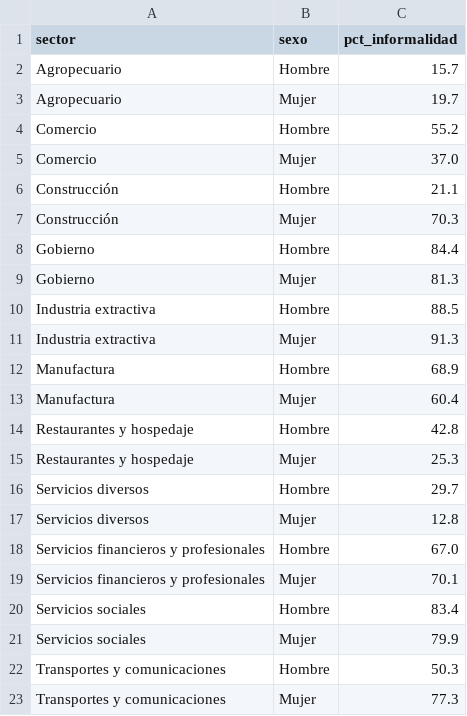
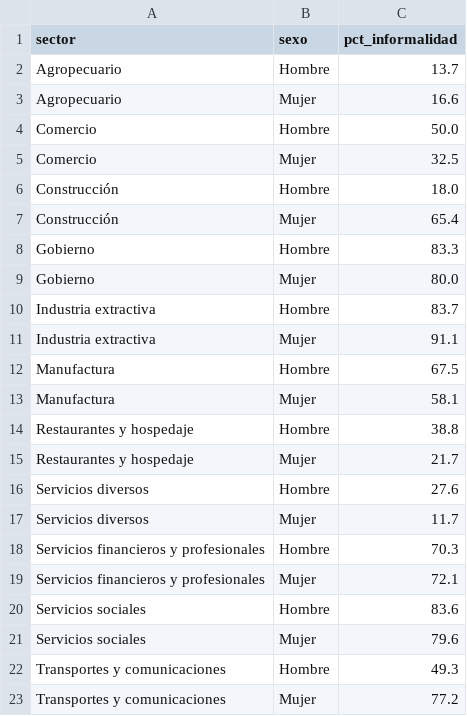
Before and after one commit to Mateos-DD/LoboEnsambladores, a CSV file: datos/analisis/informalidad_contexto_2025.csv, drawn as a sheet.

```diff
--- a/datos/analisis/informalidad_contexto_2025.csv
+++ b/datos/analisis/informalidad_contexto_2025.csv
@@ -1,23 +1,23 @@
 sector,sexo,pct_informalidad
-Agropecuario,Hombre,15.7
-Agropecuario,Mujer,19.7
-Comercio,Hombre,55.2
-Comercio,Mujer,37.0
-Construcción,Hombre,21.1
-Construcción,Mujer,70.3
-Gobierno,Hombre,84.4
-Gobierno,Mujer,81.3
-Industria extractiva,Hombre,88.5
-Industria extractiva,Mujer,91.3
-Manufactura,Hombre,68.9
-Manufactura,Mujer,60.4
-Restaurantes y hospedaje,Hombre,42.8
-Restaurantes y hospedaje,Mujer,25.3
-Servicios diversos,Hombre,29.7
-Servicios diversos,Mujer,12.8
-Servicios financieros y profesionales,Hombre,67.0
-Servicios financieros y profesionales,Mujer,70.1
-Servicios sociales,Hombre,83.4
-Servicios sociales,Mujer,79.9
-Transportes y comunicaciones,Hombre,50.3
-Transportes y comunicaciones,Mujer,77.3
+Agropecuario,Hombre,13.7
+Agropecuario,Mujer,16.6
+Comercio,Hombre,50.0
+Comercio,Mujer,32.5
+Construcción,Hombre,18.0
+Construcción,Mujer,65.4
+Gobierno,Hombre,83.3
+Gobierno,Mujer,80.0
+Industria extractiva,Hombre,83.7
+Industria extractiva,Mujer,91.1
+Manufactura,Hombre,67.5
+Manufactura,Mujer,58.1
+Restaurantes y hospedaje,Hombre,38.8
+Restaurantes y hospedaje,Mujer,21.7
+Servicios diversos,Hombre,27.6
+Servicios diversos,Mujer,11.7
+Servicios financieros y profesionales,Hombre,70.3
+Servicios financieros y profesionales,Mujer,72.1
+Servicios sociales,Hombre,83.6
+Servicios sociales,Mujer,79.6
+Transportes y comunicaciones,Hombre,49.3
+Transportes y comunicaciones,Mujer,77.2
```
Also changed, not shown: datos/analisis/brecha_educ_sector_2025.csv, datos/analisis/brecha_sector_anio.csv, 6 other files.
